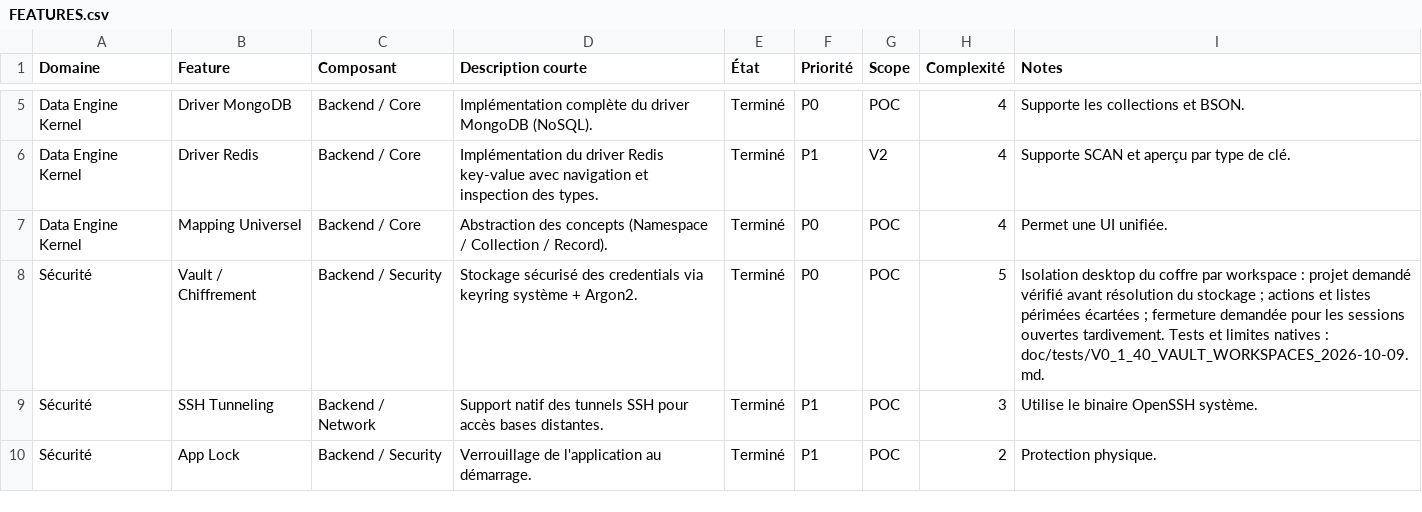
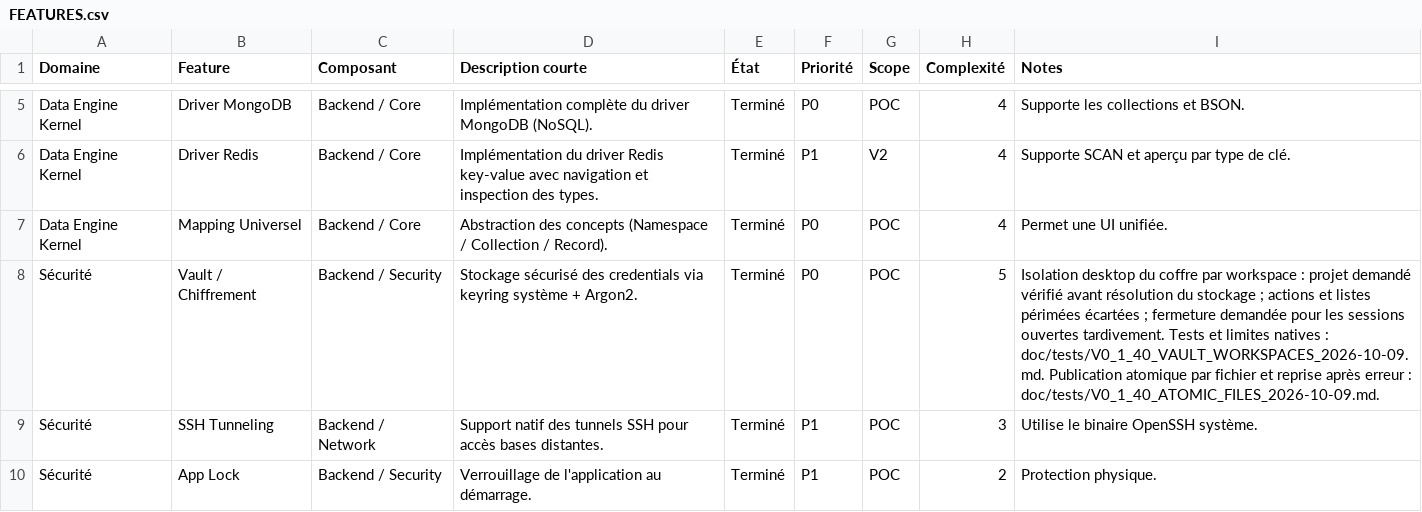
Before and after one commit to QoreDB/QoreDB, a CSV file: doc/FEATURES.csv, drawn as a sheet; only a part is shown, gaps mark what is left out; the diff covers the shown part only.

Commit message:
fix: publish connection and document files atomically

```diff
--- a/doc/FEATURES.csv
+++ b/doc/FEATURES.csv
@@ -7,3 +7,3 @@ Data Engine Kernel,Driver Redis,Backend / Core,Implémentation du driver Redis k
 Data Engine Kernel,Mapping Universel,Backend / Core,Abstraction des concepts (Namespace / Collection / Record).,Terminé,P0,POC,4,Permet une UI unifiée.
-Sécurité,Vault / Chiffrement,Backend / Security,Stockage sécurisé des credentials via keyring système + Argon2.,Terminé,P0,POC,5,Isolation desktop du coffre par workspace : projet demandé vérifié avant résolution du stockage ; actions et listes périmées écartées ; fermeture demandée pour les sessions ouvertes tardivement. Tests et limites natives : doc/tests/V0_1_40_VAULT_WORKSPACES_2026-10-09.md.
+Sécurité,Vault / Chiffrement,Backend / Security,Stockage sécurisé des credentials via keyring système + Argon2.,Terminé,P0,POC,5,Isolation desktop du coffre par workspace : projet demandé vérifié avant résolution du stockage ; actions et listes périmées écartées ; fermeture demandée pour les sessions ouvertes tardivement. Tests et limites natives : doc/tests/V0_1_40_VAULT_WORKSPACES_2026-10-09.md. Publication atomique par fichier et reprise après erreur : doc/tests/V0_1_40_ATOMIC_FILES_2026-10-09.md.
 Sécurité,SSH Tunneling,Backend / Network,Support natif des tunnels SSH pour accès bases distantes.,Terminé,P1,POC,3,Utilise le binaire OpenSSH système.
```
Also changed, not shown: 2 edited cells elsewhere in this file, 17 other files.
